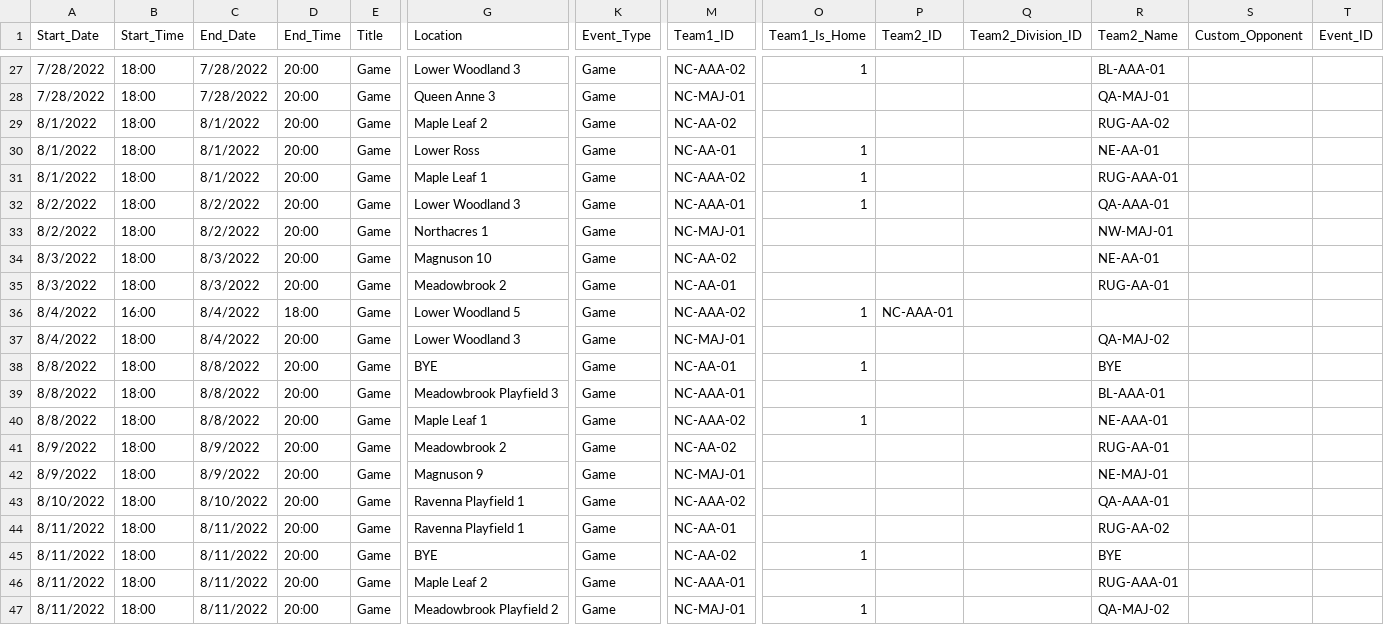
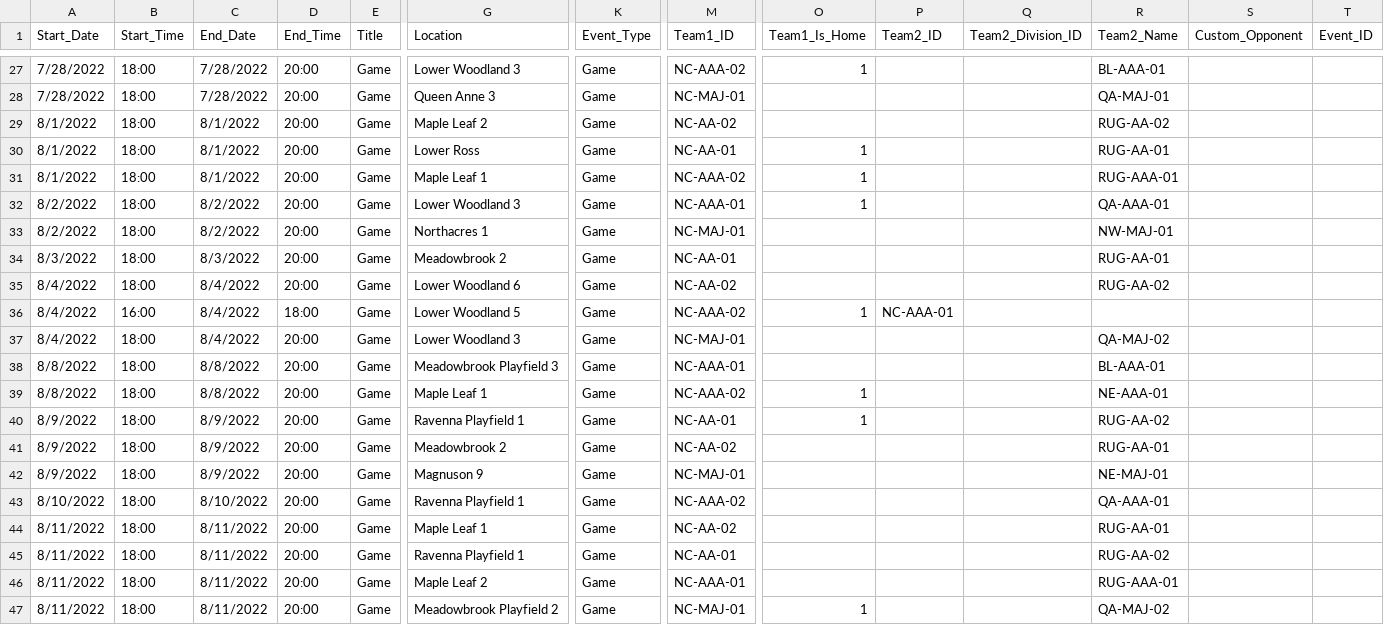
Before and after one commit to ncllball/ncll-schedule, a CSV file: sportsengine_uploads/2022_summer_baseball_60ft.csv, drawn as a sheet; only a part is shown, gaps mark what is left out; removed rows and columns are numbered as before the commit, all else as after; rows hold the shown columns only; the diff covers the shown part only; the diff names each change by its address in the sheet, - before the commit and + after, or states it on an @@ line.

```diff
--- a/sportsengine_uploads/2022_summer_baseball_60ft.csv
+++ b/sportsengine_uploads/2022_summer_baseball_60ft.csv
-R30 (Team2_Name): NE-AA-01
+R30 (Team2_Name): RUG-AA-01
-row 34: 8/3/2022 | 18:00 | 8/3/2022 | 20:00 | Game | Magnuson 10 | Game | NC-AA-02 |  |  |  | NE-AA-01
+row 35: 8/4/2022 | 18:00 | 8/4/2022 | 20:00 | Game | Lower Woodland 6 | Game | NC-AA-02 |  |  |  | RUG-AA-02
-row 38: 8/8/2022 | 18:00 | 8/8/2022 | 20:00 | Game | BYE | Game | NC-AA-01 | 1 |  |  | BYE
+row 40: 8/9/2022 | 18:00 | 8/9/2022 | 20:00 | Game | Ravenna Playfield 1 | Game | NC-AA-01 | 1 |  |  | RUG-AA-02
+row 44: 8/11/2022 | 18:00 | 8/11/2022 | 20:00 | Game | Maple Leaf 1 | Game | NC-AA-02 |  |  |  | RUG-AA-01
-row 45: 8/11/2022 | 18:00 | 8/11/2022 | 20:00 | Game | BYE | Game | NC-AA-02 | 1 |  |  | BYE
```
Also changed, not shown: 3 added rows, 3 removed rows and 2 edited cells elsewhere in this file, 1 other file.
